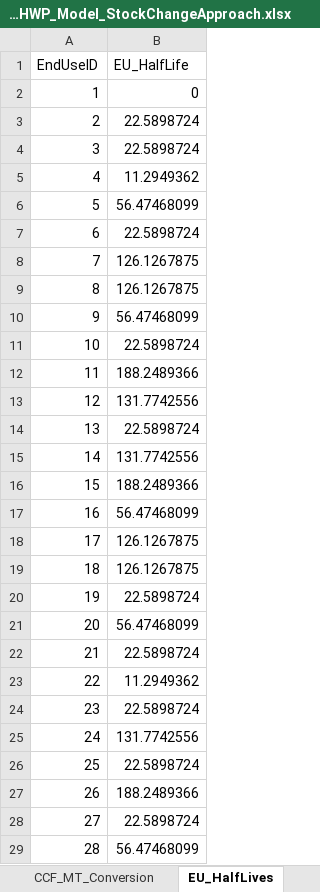
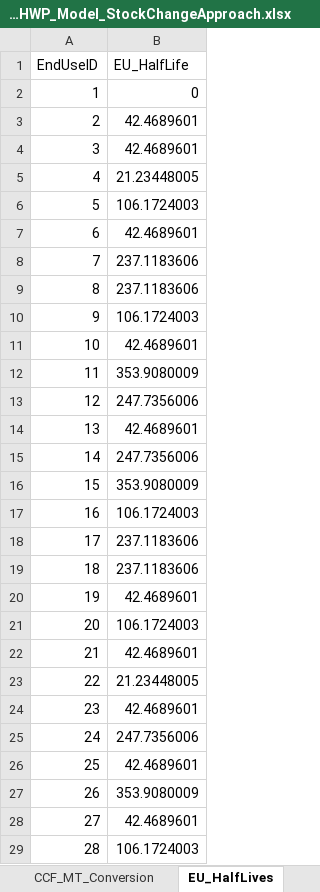
Before and after one commit to kmbrewer/HWP-C-vCARB, an Excel workbook: HWP Data/ExistingData/CA_Inputs_HWP_Model_StockChangeApproach.xlsx, sheet EU_HalfLives, drawn as a sheet; only a part is shown; values as stored, in another font and other column widths than the file's, no borders; the diff covers the shown part only; the diff names each change by its address in the sheet, - before the commit and + after, or states it on an @@ line.

```diff
--- a/HWP Data/ExistingData/CA_Inputs_HWP_Model_StockChangeApproach.xlsx (sheet EU_HalfLives)
+++ b/HWP Data/ExistingData/CA_Inputs_HWP_Model_StockChangeApproach.xlsx (sheet EU_HalfLives)
-B3:B4 (EU_HalfLife): 22.5898724
+B3:B4 (EU_HalfLife): 42.4689601
-B5 (EU_HalfLife): 11.2949362
+B5 (EU_HalfLife): 21.23448005
-B6 (EU_HalfLife): 56.47468099
+B6 (EU_HalfLife): 106.1724003
-B7 (EU_HalfLife): 22.5898724
+B7 (EU_HalfLife): 42.4689601
-B8:B9 (EU_HalfLife): 126.1267875
+B8:B9 (EU_HalfLife): 237.1183606
-B10 (EU_HalfLife): 56.47468099
+B10 (EU_HalfLife): 106.1724003
-B11 (EU_HalfLife): 22.5898724
+B11 (EU_HalfLife): 42.4689601
-B12 (EU_HalfLife): 188.2489366
+B12 (EU_HalfLife): 353.9080009
-B13 (EU_HalfLife): 131.7742556
+B13 (EU_HalfLife): 247.7356006
-B14 (EU_HalfLife): 22.5898724
+B14 (EU_HalfLife): 42.4689601
-B15 (EU_HalfLife): 131.7742556
+B15 (EU_HalfLife): 247.7356006
-B16 (EU_HalfLife): 188.2489366
+B16 (EU_HalfLife): 353.9080009
-B17 (EU_HalfLife): 56.47468099
+B17 (EU_HalfLife): 106.1724003
-B18:B19 (EU_HalfLife): 126.1267875
+B18:B19 (EU_HalfLife): 237.1183606
-B20 (EU_HalfLife): 22.5898724
+B20 (EU_HalfLife): 42.4689601
-B21 (EU_HalfLife): 56.47468099
+B21 (EU_HalfLife): 106.1724003
-B22 (EU_HalfLife): 22.5898724
+B22 (EU_HalfLife): 42.4689601
-B23 (EU_HalfLife): 11.2949362
+B23 (EU_HalfLife): 21.23448005
-B24 (EU_HalfLife): 22.5898724
+B24 (EU_HalfLife): 42.4689601
-B25 (EU_HalfLife): 131.7742556
+B25 (EU_HalfLife): 247.7356006
-B26 (EU_HalfLife): 22.5898724
+B26 (EU_HalfLife): 42.4689601
-B27 (EU_HalfLife): 188.2489366
+B27 (EU_HalfLife): 353.9080009
-B28 (EU_HalfLife): 22.5898724
+B28 (EU_HalfLife): 42.4689601
-B29 (EU_HalfLife): 56.47468099
+B29 (EU_HalfLife): 106.1724003
```
Also changed, not shown: 191 edited cells elsewhere in this sheet, sheet DiscardFates, sheet TimberProdRatios, sheet PrimaryProdRatios, sheet Harvest_MBF, HWP Data/ExistingData/CA_Inputs_HWP_Model_ProductionApproach.xlsx, 2 other files.
